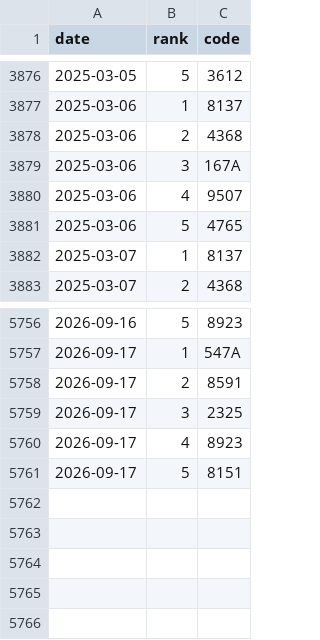
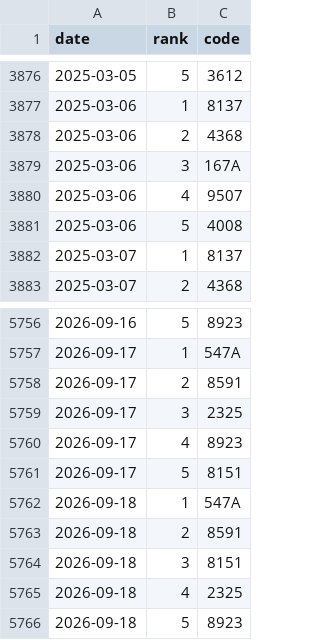
Before and after one commit to hiroto-k0306/kabu-b2, a CSV file: data/processed/b3l/daily_picks_top5.csv, drawn as a sheet; only a part is shown, gaps mark what is left out.

```diff
--- a/data/processed/b3l/daily_picks_top5.csv
+++ b/data/processed/b3l/daily_picks_top5.csv
@@ -3880,3 +3880,3 @@
 "2025-03-06","4","9507"
-"2025-03-06","5","4765"
+"2025-03-06","5","4008"
 "2025-03-07","1","8137"
@@ -5761 +5761,6 @@
 "2026-09-17","5","8151"
+"2026-09-18","1","547A"
+"2026-09-18","2","8591"
+"2026-09-18","3","8151"
+"2026-09-18","4","2325"
+"2026-09-18","5","8923"
```
Also changed, not shown: data/processed/b3l/daily_picks.csv, data/processed/combo/mix_each5.csv, 19 other files.
